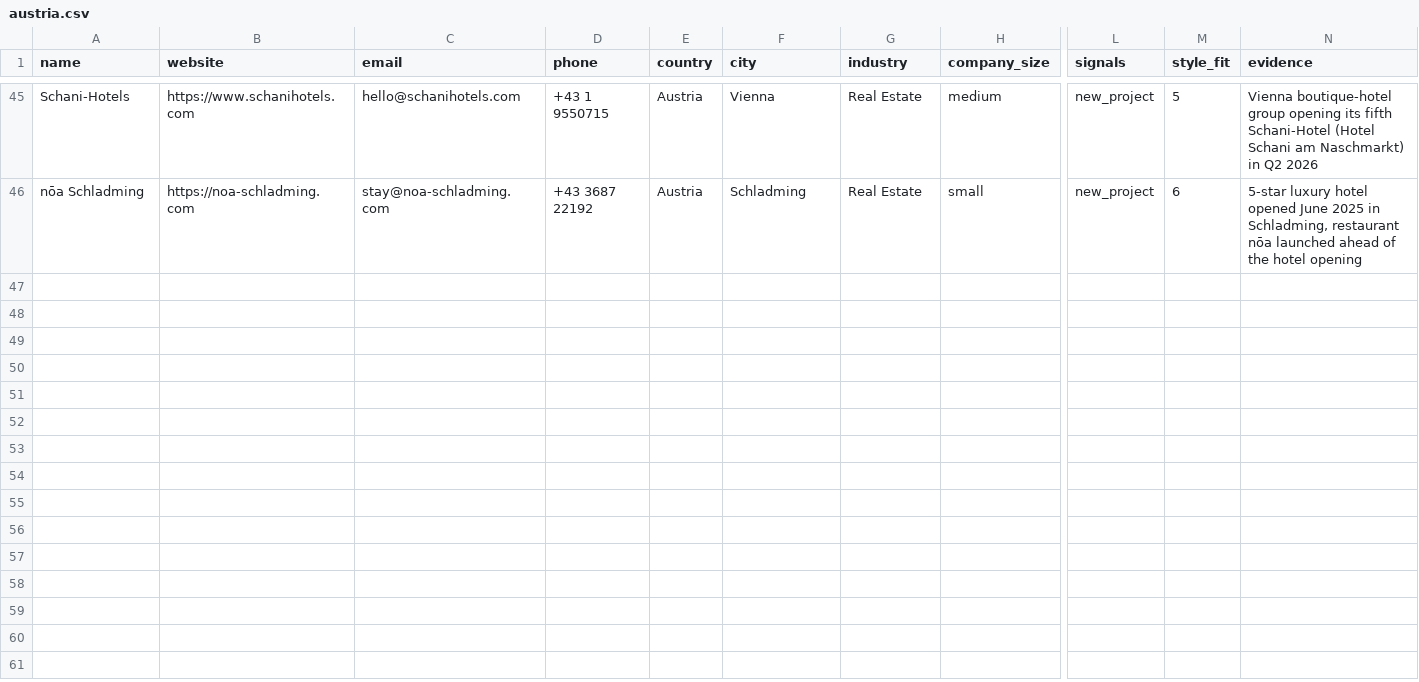
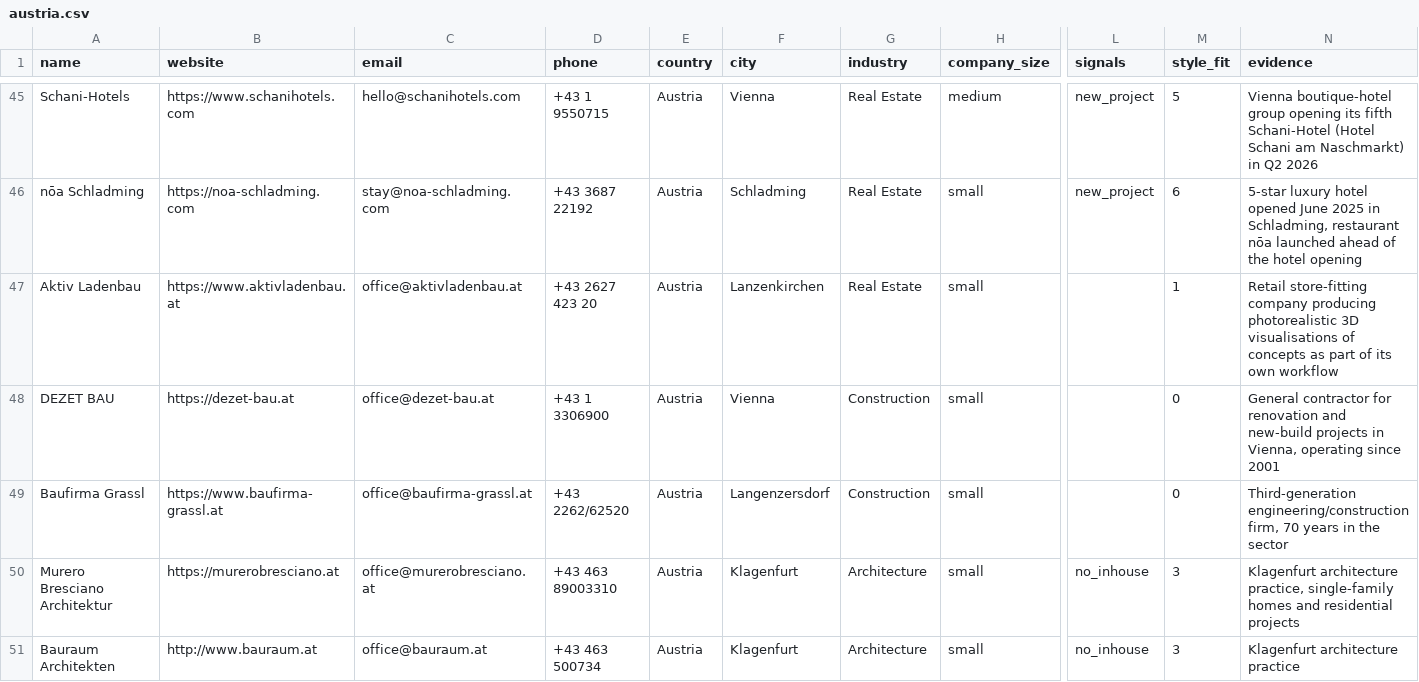
Before and after one commit to miladrostami9999-source/Archon, a CSV file: leads/austria.csv, drawn as a sheet; only a part is shown, gaps mark what is left out; rows hold the shown columns only; the diff covers the shown part only; the diff names each change by its address in the sheet, - before the commit and + after, or states it on an @@ line.

Commit message:
hunt(austria): add 10 leads, cover Klagenfurt and exhibition segment
Klagenfurt/Villach turned out to be a thin market (small pool, heavy
repeat across sources) but yielded 5 architecture/landscape/interior
studios. Messewerkstatt fills the previously-empty exhibition-stand
segment; two foreign-HQ'd exhibition vendors (Blueprint Exhibits,
BLICKFANG) were rejected. Austria now at 55/80 quota.

```diff
--- a/leads/austria.csv
+++ b/leads/austria.csv
+row 47: Aktiv Ladenbau | https://www.aktivladenbau.at | office@aktivladenbau.at | +43 2627 423 20 | Austria | Lanzenkirchen | Real Estate | small |  | 1 | Retail store-fitting company producing photorealistic 3D visualisations of concepts as part of its own workflow
+row 48: DEZET BAU | https://dezet-bau.at | office@dezet-bau.at | +43 1 3306900 | Austria | Vienna | Construction | small |  | 0 | General contractor for renovation and new-build projects in Vienna, operating since 2001
+row 49: Baufirma Grassl | https://www.baufirma-grassl.at | office@baufirma-grassl.at | +43 2262/62520 | Austria | Langenzersdorf | Construction | small |  | 0 | Third-generation engineering/construction firm, 70 years in the sector
+row 50: Murero Bresciano Architektur | https://murerobresciano.at | office@murerobresciano.at | +43 463 89003310 | Austria | Klagenfurt | Architecture | small | no_inhouse | 3 | Klagenfurt architecture practice, single-family homes and residential projects
+row 51: Bauraum Architekten | http://www.bauraum.at | office@bauraum.at | +43 463 500734 | Austria | Klagenfurt | Architecture | small | no_inhouse | 3 | Klagenfurt architecture practice
```
Also changed, not shown: 5 added rows elsewhere in this file, 2 other files.
